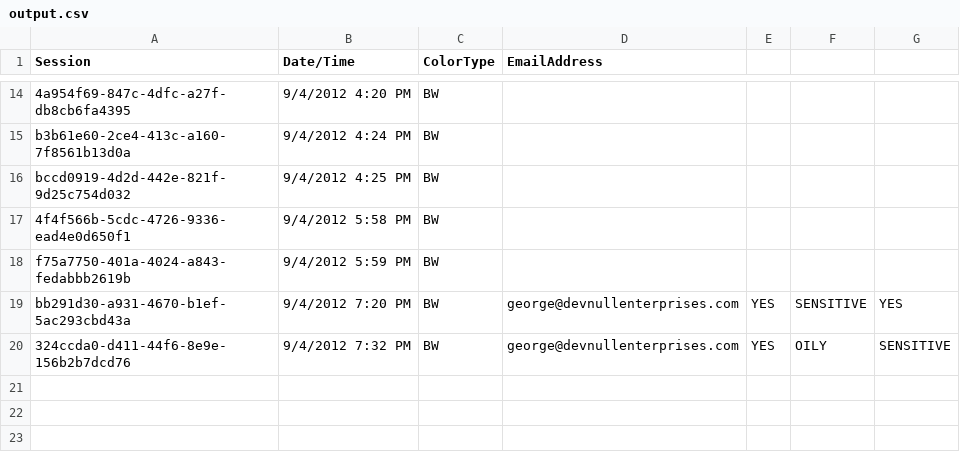
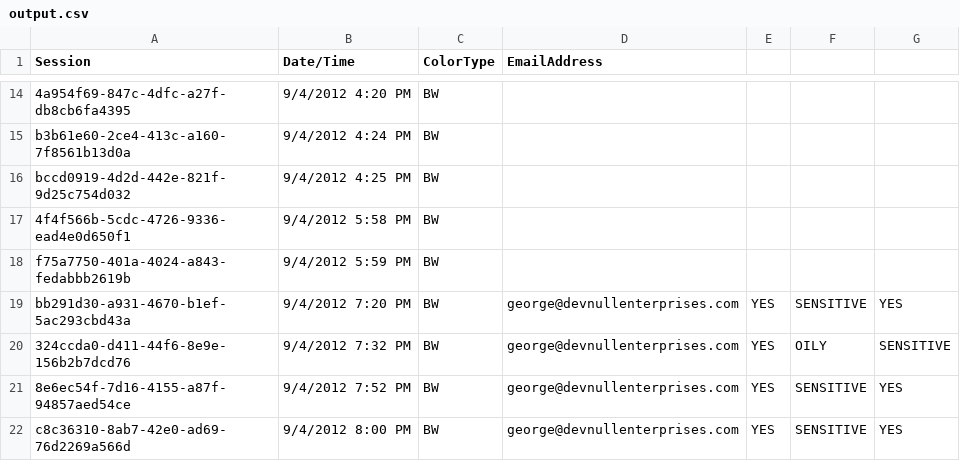
Before and after one commit to sourcesync/MME_Entertainment, a CSV file: Hercules/Hercules/Hercules/Hercules/bin/Debug/Skins/NeimanMarcusBeauty/output.csv, drawn as a sheet; only a part is shown, gaps mark what is left out; the diff names each change by its address in the sheet, - before the commit and + after, or states it on an @@ line.

```diff
--- a/Hercules/Hercules/Hercules/Hercules/bin/Debug/Skins/NeimanMarcusBeauty/output.csv
+++ b/Hercules/Hercules/Hercules/Hercules/bin/Debug/Skins/NeimanMarcusBeauty/output.csv
+row 21: 8e6ec54f-7d16-4155-a87f-94857aed54ce | 9/4/2012 7:52 PM | BW | george@devnullenterprises.com | YES | SENSITIVE | YES
+row 22: c8c36310-8ab7-42e0-ad69-76d2269a566d | 9/4/2012 8:00 PM | BW | george@devnullenterprises.com | YES | SENSITIVE | YES
```
Also changed, not shown: 12 other files.
